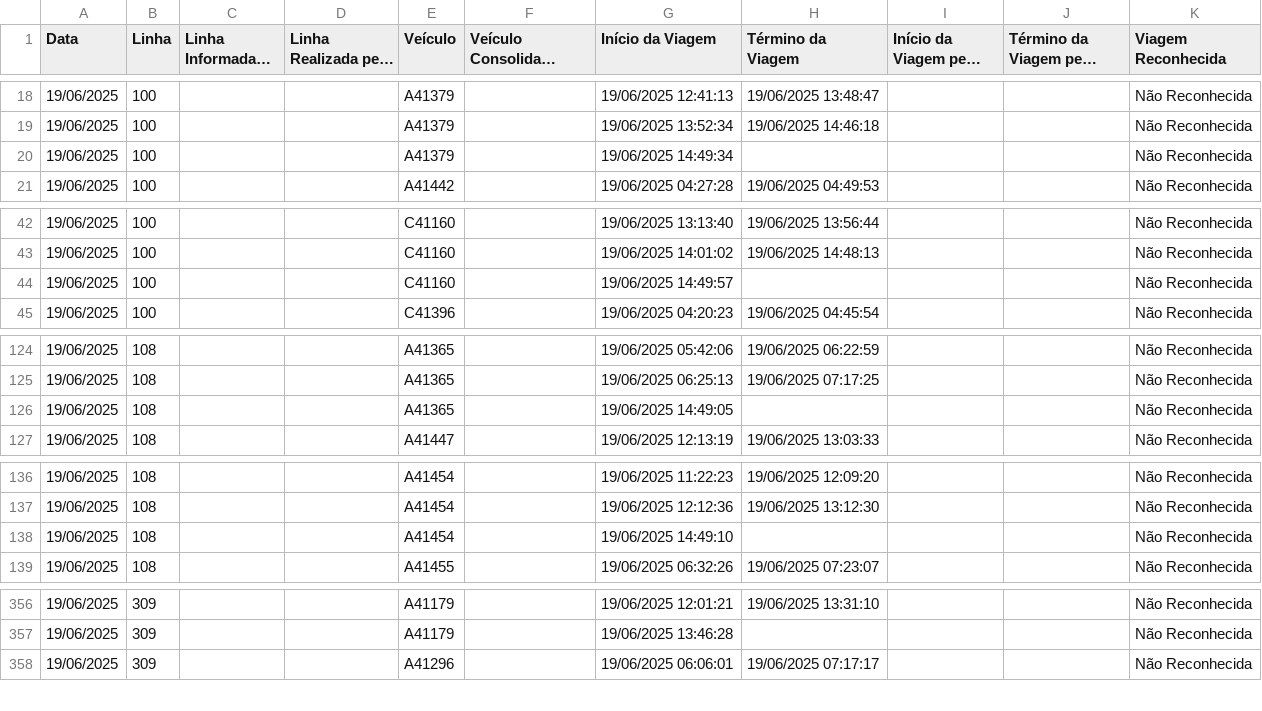
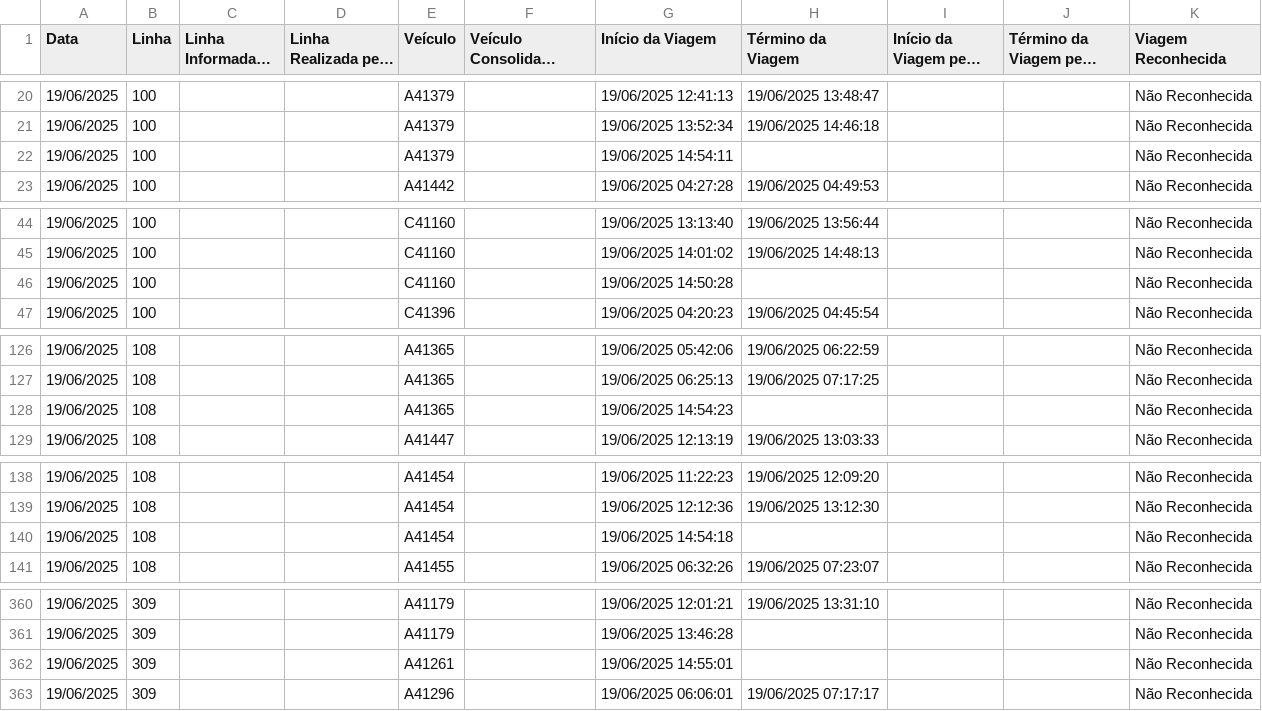
Before and after one commit to schuabi/painel_gps, a CSV file: dados/dados_gps.csv, drawn as a sheet; only a part is shown, gaps mark what is left out; long unchanged cells end in …; the diff covers the shown part only.

```diff
--- a/dados/dados_gps.csv
+++ b/dados/dados_gps.csv
@@ -19,3 +21,3 @@
 19/06/2025;100;;;A41379;;19/06/2025 13:52:34;19/06/2025 14:46:18;;;Não Reconhecida
-19/06/2025;100;;;A41379;;19/06/2025 14:49:34;;;;Não Reconhecida
+19/06/2025;100;;;A41379;;19/06/2025 14:54:11;;;;Não Reconhecida
 19/06/2025;100;;;A41442;;19/06/2025 04:27:28;19/06/2025 04:49:53;;;Não Reconhecida
@@ -43,3 +45,3 @@
 19/06/2025;100;;;C41160;;19/06/2025 14:01:02;19/06/2025 14:48:13;;;Não Reconhecida
-19/06/2025;100;;;C41160;;19/06/2025 14:49:57;;;;Não Reconhecida
+19/06/2025;100;;;C41160;;19/06/2025 14:50:28;;;;Não Reconhecida
 19/06/2025;100;;;C41396;;19/06/2025 04:20:23;19/06/2025 04:45:54;;;Não Reconhecida
@@ -125,3 +127,3 @@
 19/06/2025;108;;;A41365;;19/06/2025 06:25:13;19/06/2025 07:17:25;;;Não Reconhecida
-19/06/2025;108;;;A41365;;19/06/2025 14:49:05;;;;Não Reconhecida
+19/06/2025;108;;;A41365;;19/06/2025 14:54:23;;;;Não Reconhecida
 19/06/2025;108;;;A41447;;19/06/2025 12:13:19;19/06/2025 13:03:33;;;Não Reconhecida
@@ -137,3 +139,3 @@
 19/06/2025;108;;;A41454;;19/06/2025 12:12:36;19/06/2025 13:12:30;;;Não Reconhecida
-19/06/2025;108;;;A41454;;19/06/2025 14:49:10;;;;Não Reconhecida
+19/06/2025;108;;;A41454;;19/06/2025 14:54:18;;;;Não Reconhecida
 19/06/2025;108;;;A41455;;19/06/2025 06:32:26;19/06/2025 07:23:07;;;Não Reconhecida
@@ -357,2 +361,3 @@
 19/06/2025;309;;;A41179;;19/06/2025 13:46:28;;;;Não Reconhecida
+19/06/2025;309;;;A41261;;19/06/2025 14:55:01;;;;Não Reconhecida
 19/06/2025;309;;;A41296;;19/06/2025 06:06:01;19/06/2025 07:17:17;;;Não Reconhecida
```
Also changed, not shown: 6 added rows and 22 edited cells elsewhere in this file.
